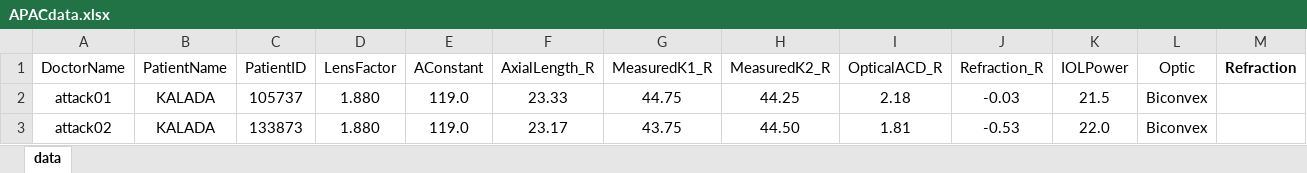
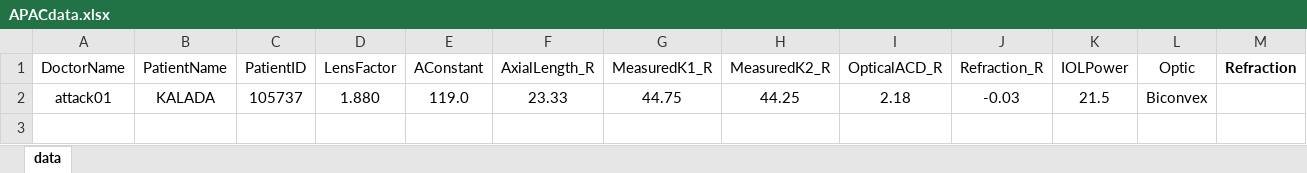
Before and after one commit to yokamoto5742/BarrettAutomate, an Excel workbook: APACdata.xlsx, sheet data, drawn as a sheet; values as stored, in another font and other column widths than the file's, no borders; the diff names each change by its address in the sheet, - before the commit and + after, or states it on an @@ line.

```diff
--- a/APACdata.xlsx (sheet data)
+++ b/APACdata.xlsx (sheet data)
-row 3: attack02 | KALADA | 133873 | 1.880 | 119.0 | 23.17 | 43.75 | 44.50 | 1.81 | -0.53 | 22.0 | Biconvex
```
Also changed, not shown: 2 other files.
